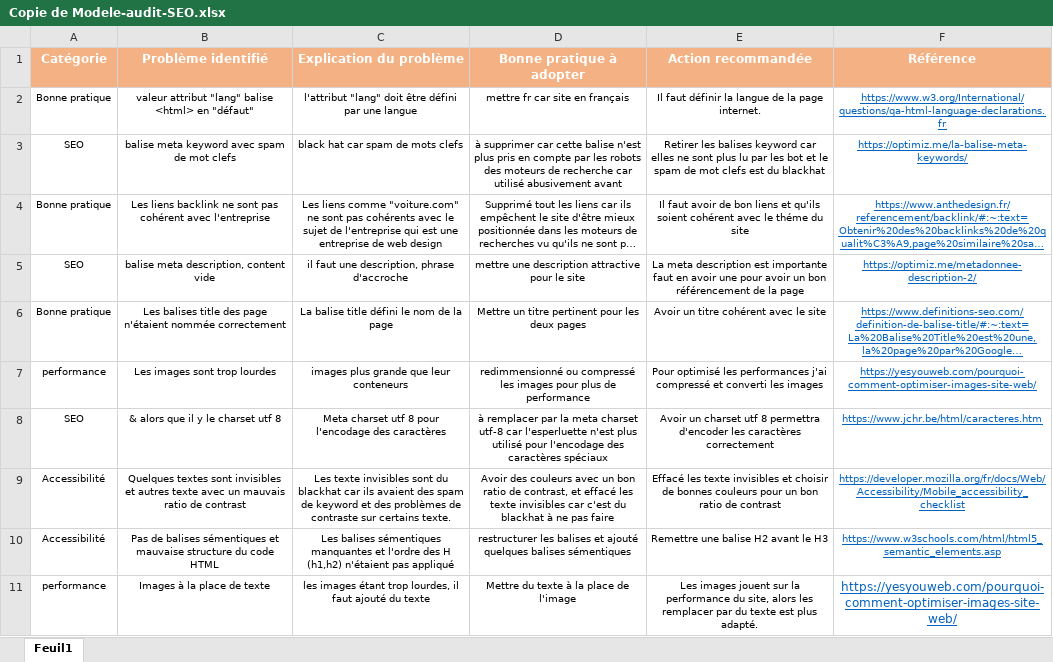
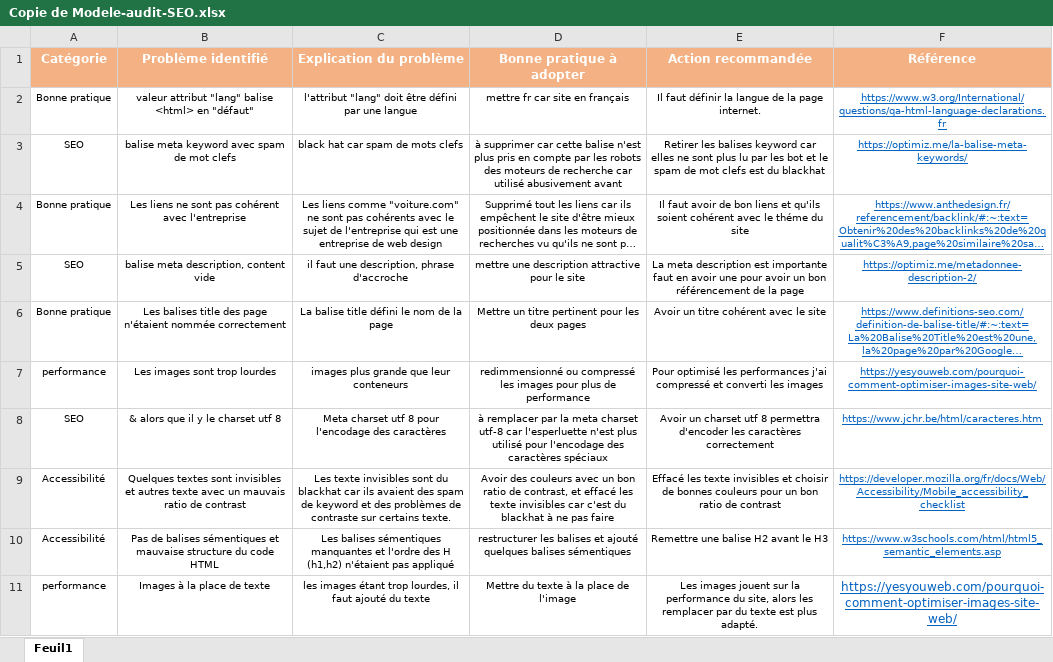
Before and after one commit to MarianaCnh/MarianaCunha_P4_corrig-, an Excel workbook: Copie de Modele-audit-SEO.xlsx, sheet Feuil1, drawn as a sheet; only a part is shown; long unchanged cells end in …; values as stored, in another font and other column widths than the file's, no borders; table styles not drawn; the diff names each change by its address in the sheet, - before the commit and + after, or states it on an @@ line.

```diff
--- a/Copie de Modele-audit-SEO.xlsx (sheet Feuil1)
+++ b/Copie de Modele-audit-SEO.xlsx (sheet Feuil1)
-B4 (Problème identifié): Les liens backlink ne sont…
+B4 (Problème identifié): Les liens ne sont…
```
Also changed, not shown: 3 other files.
